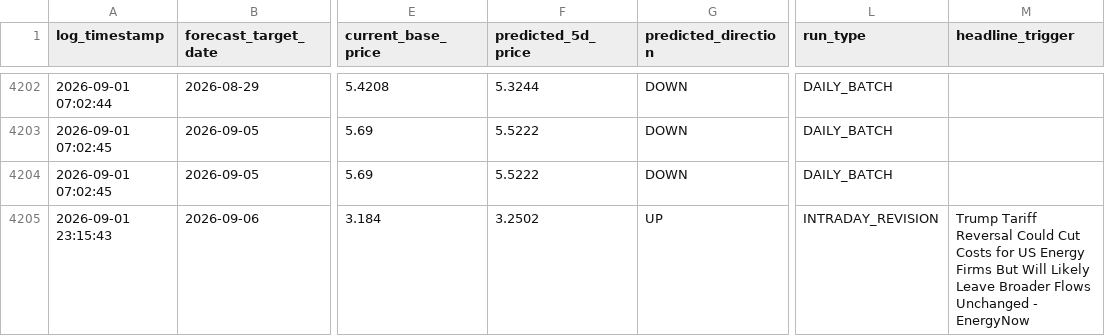
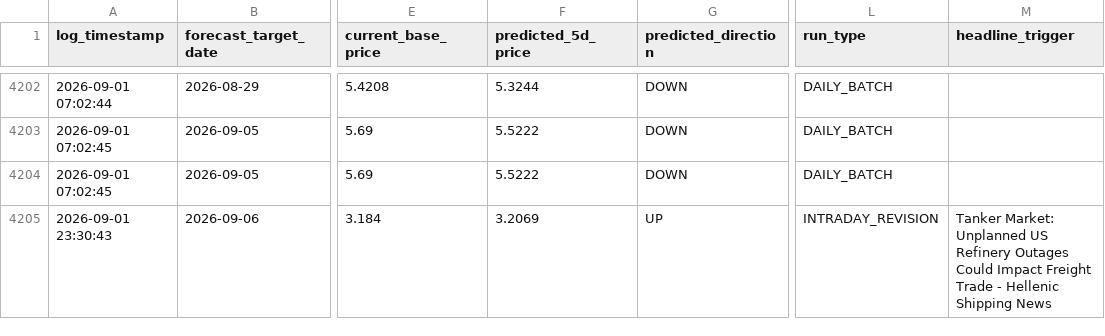
Before and after one commit to KoshiirRa/midgley, a CSV file: data/prediction_history.csv, drawn as a sheet; only a part is shown, gaps mark what is left out; the diff names each change by its address in the sheet, - before the commit and + after, or states it on an @@ line.

```diff
--- a/data/prediction_history.csv
+++ b/data/prediction_history.csv
-A4205 (log_timestamp): 2026-09-01 23:15:43
+A4205 (log_timestamp): 2026-09-01 23:30:43
-F4205 (predicted_5d_price): 3.2502
+F4205 (predicted_5d_price): 3.2069
-M4205 (headline_trigger): Trump Tariff Reversal Could Cut Costs for US Energy Firms But Will Likely Leave Broader Flows Unchanged - EnergyNow
+M4205 (headline_trigger): Tanker Market: Unplanned US Refinery Outages Could Impact Freight Trade - Hellenic Shipping News
```
Also changed, not shown: 10 other files.
